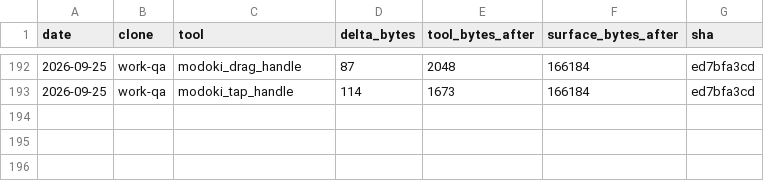
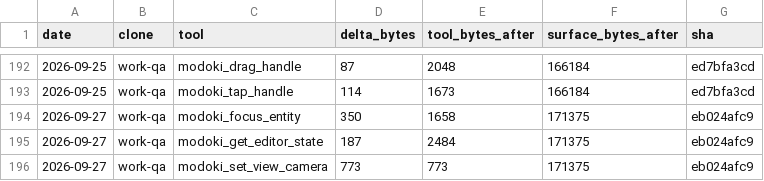
Before and after one commit to lsgmasa33/modoki-engine, a CSV file: engine/tools/modoki-mcp/ledger/work-qa.csv, drawn as a sheet; only a part is shown, gaps mark what is left out.

```diff
--- a/engine/tools/modoki-mcp/ledger/work-qa.csv
+++ b/engine/tools/modoki-mcp/ledger/work-qa.csv
@@ -193 +193,4 @@ date,clone,tool,delta_bytes,tool_bytes_after,surface_bytes_after,sha
 2026-09-25,work-qa,modoki_tap_handle,114,1673,166184,ed7bfa3cd
+2026-09-27,work-qa,modoki_focus_entity,350,1658,171375,eb024afc9
+2026-09-27,work-qa,modoki_get_editor_state,187,2484,171375,eb024afc9
+2026-09-27,work-qa,modoki_set_view_camera,773,773,171375,eb024afc9
```
Also changed, not shown: 36 other files.
